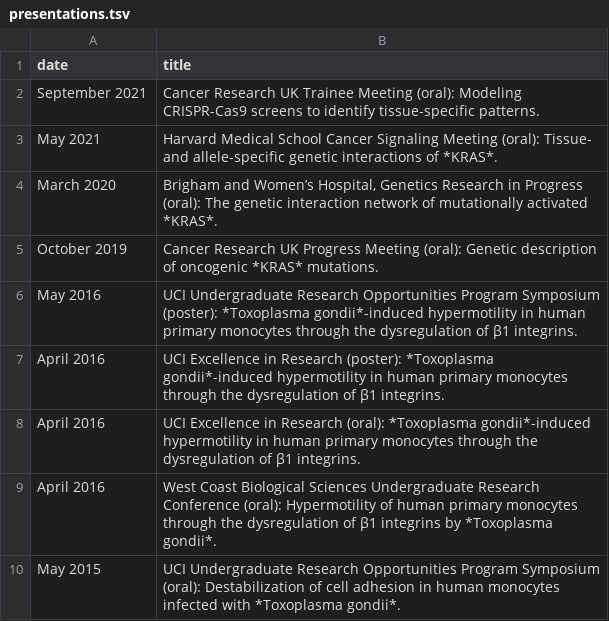
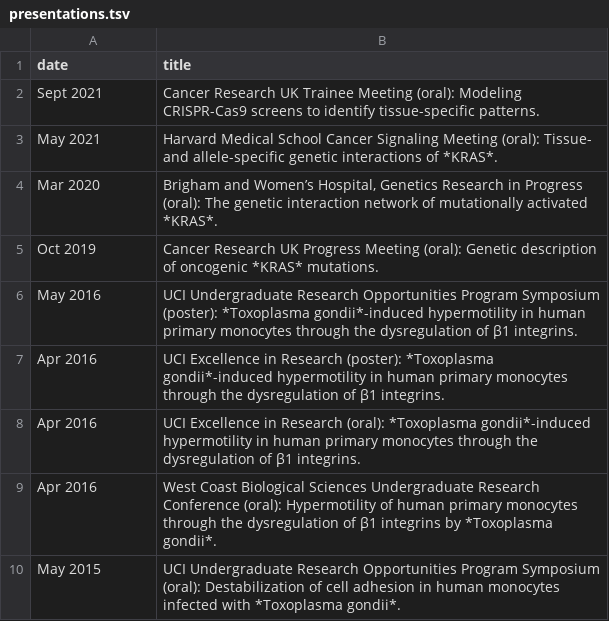
Before and after one commit to jhrcook/cv, a TSV file: data/presentations.tsv, drawn as a sheet.

```diff
--- a/data/presentations.tsv
+++ b/data/presentations.tsv
@@ -1,10 +1,10 @@
 date	title
-September 2021	Cancer Research UK Trainee Meeting (oral): Modeling CRISPR-Cas9 screens to identify tissue-specific patterns.
+Sept 2021	Cancer Research UK Trainee Meeting (oral): Modeling CRISPR-Cas9 screens to identify tissue-specific patterns.
 May 2021	Harvard Medical School Cancer Signaling Meeting (oral): Tissue- and allele-specific genetic interactions of *KRAS*.
-March 2020	Brigham and Women’s Hospital, Genetics Research in Progress (oral): The genetic interaction network of mutationally activated *KRAS*.
-October 2019	Cancer Research UK Progress Meeting (oral): Genetic description of oncogenic *KRAS* mutations.
+Mar 2020	Brigham and Women’s Hospital, Genetics Research in Progress (oral): The genetic interaction network of mutationally activated *KRAS*.
+Oct 2019	Cancer Research UK Progress Meeting (oral): Genetic description of oncogenic *KRAS* mutations.
 May 2016	UCI Undergraduate Research Opportunities Program Symposium (poster): *Toxoplasma gondii*-induced hypermotility in human primary monocytes through the dysregulation of β1 integrins.
-April 2016	UCI Excellence in Research (poster): *Toxoplasma gondii*-induced hypermotility in human primary monocytes through the dysregulation of β1 integrins.
-April 2016	UCI Excellence in Research (oral): *Toxoplasma gondii*-induced hypermotility in human primary monocytes through the dysregulation of β1 integrins.
-April 2016 	West Coast Biological Sciences Undergraduate Research Conference (oral): Hypermotility of human primary monocytes through the dysregulation of β1 integrins by *Toxoplasma gondii*.
+Apr 2016	UCI Excellence in Research (poster): *Toxoplasma gondii*-induced hypermotility in human primary monocytes through the dysregulation of β1 integrins.
+Apr 2016	UCI Excellence in Research (oral): *Toxoplasma gondii*-induced hypermotility in human primary monocytes through the dysregulation of β1 integrins.
+Apr 2016 	West Coast Biological Sciences Undergraduate Research Conference (oral): Hypermotility of human primary monocytes through the dysregulation of β1 integrins by *Toxoplasma gondii*.
 May 2015	UCI Undergraduate Research Opportunities Program Symposium (oral): Destabilization of cell adhesion in human monocytes infected with *Toxoplasma gondii*.
```
Also changed, not shown: data/honors-awards.tsv, data/software.tsv, 4 other files.
